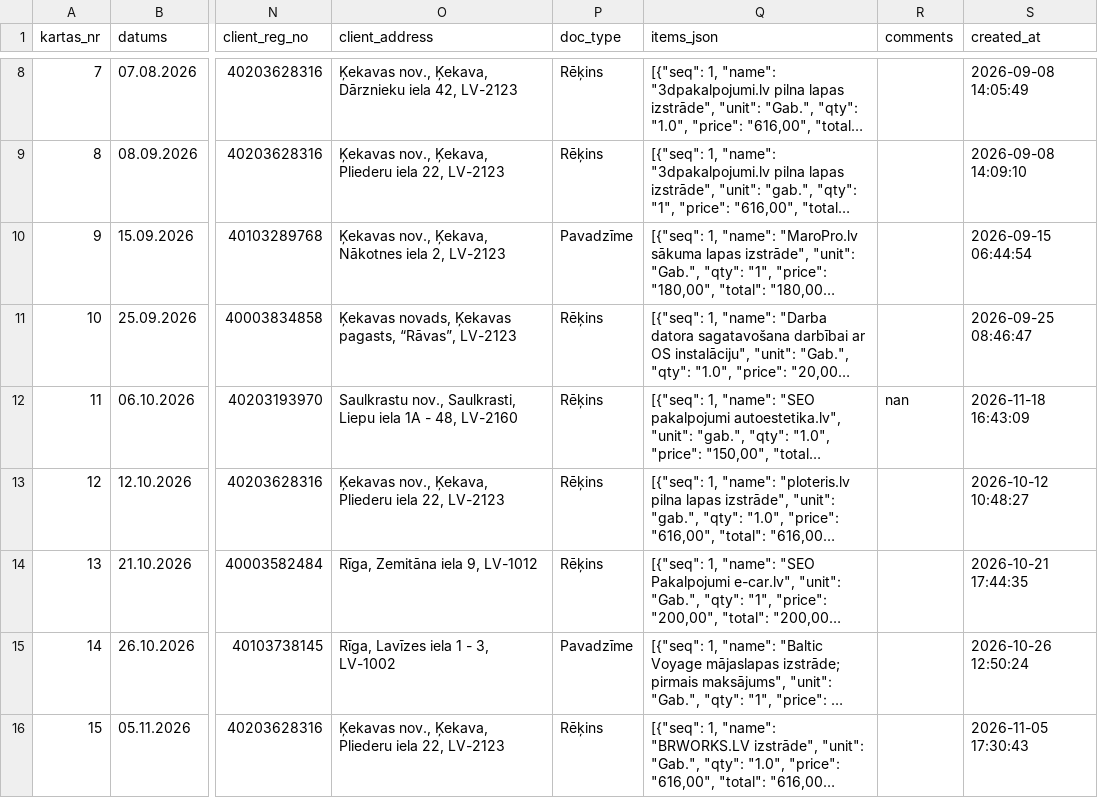
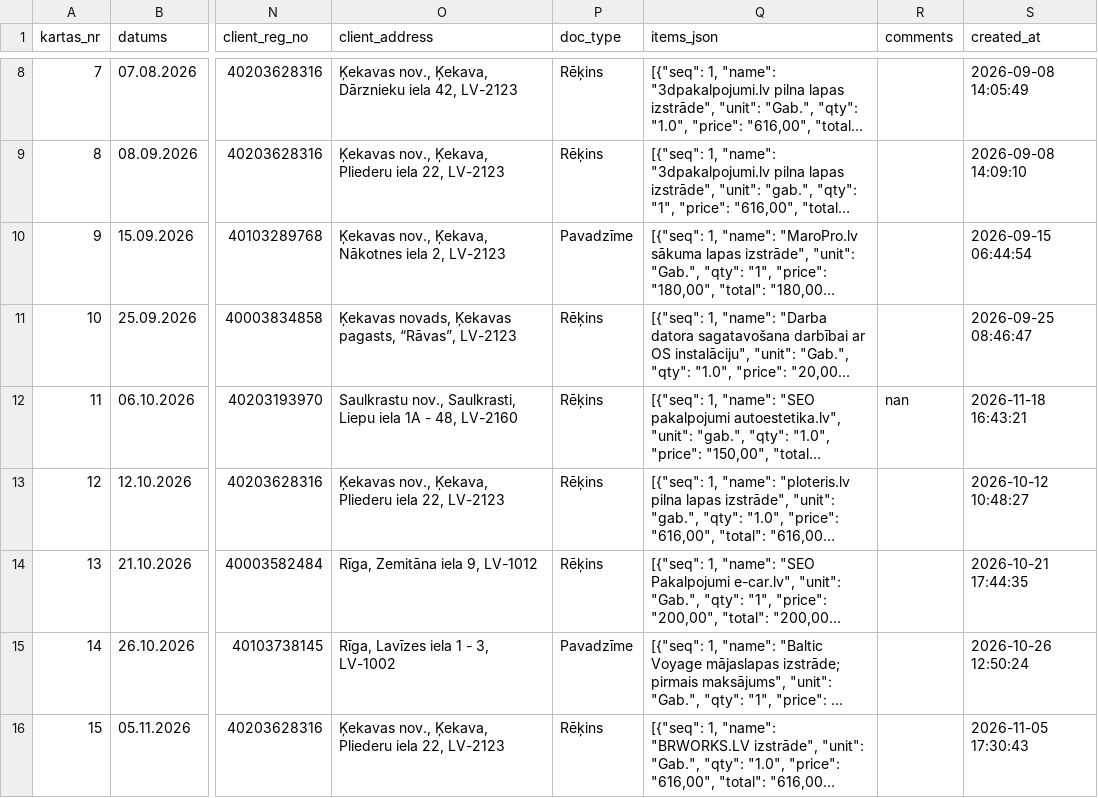
Before and after one commit to Andzhss/LSEO_pavadzimes, a CSV file: LSEO/invoice_history.csv, drawn as a sheet; only a part is shown, gaps mark what is left out; long unchanged cells end in …; the diff names each change by its address in the sheet, - before the commit and + after, or states it on an @@ line.

Commit message:
Pievieno LSEO 0025

```diff
--- a/LSEO/invoice_history.csv
+++ b/LSEO/invoice_history.csv
-S12 (created_at): 2026-11-18 16:43:09
+S12 (created_at): 2026-11-18 16:43:21
```
